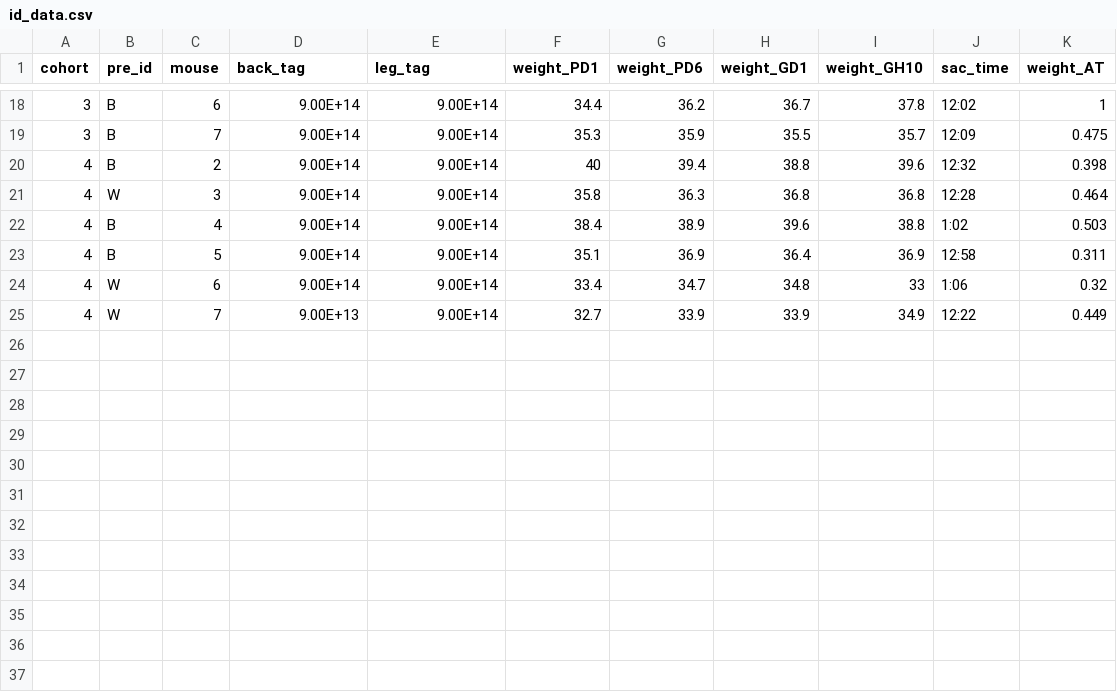
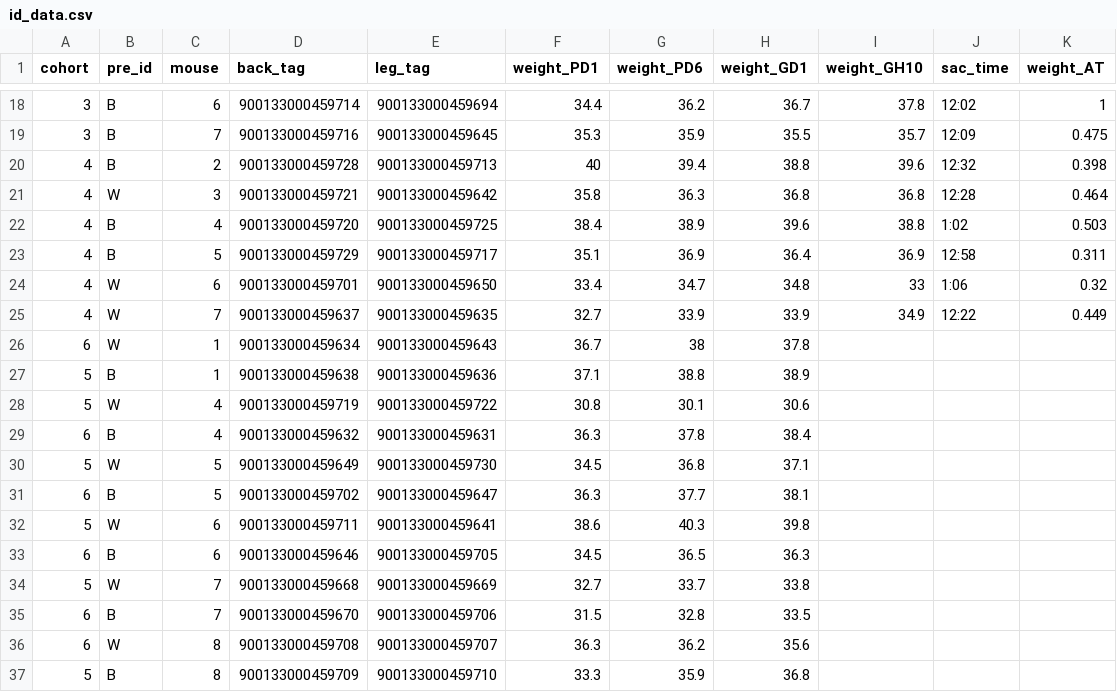
Before and after one commit to jalapic/rfid, a CSV file: RFID_stable_cohorts/data_raw/id_data.csv, drawn as a sheet; only a part is shown, gaps mark what is left out; the diff covers the shown part only.

```diff
--- a/RFID_stable_cohorts/data_raw/id_data.csv
+++ b/RFID_stable_cohorts/data_raw/id_data.csv
@@ -18,8 +18,20 @@ cohort,pre_id,mouse ,back_tag,leg_tag,weight_PD1,weight_PD6,weight_GD1,weight_GH
-3,B,6,9.00E+14,9.00E+14,34.4,36.2,36.7,37.8,12:02,1
-3,B,7,9.00E+14,9.00E+14,35.3,35.9,35.5,35.7,12:09,0.475
-4,B,2,9.00E+14,9.00E+14,40,39.4,38.8,39.6,12:32,0.398
-4,W,3,9.00E+14,9.00E+14,35.8,36.3,36.8,36.8,12:28,0.464
-4,B,4,9.00E+14,9.00E+14,38.4,38.9,39.6,38.8,1:02,0.503
-4,B,5,9.00E+14,9.00E+14,35.1,36.9,36.4,36.9,12:58,0.311
-4,W,6,9.00E+14,9.00E+14,33.4,34.7,34.8,33,1:06,0.32
-4,W,7,9.00E+13,9.00E+14,32.7,33.9,33.9,34.9,12:22,0.449
+3,B,6,900133000459714,900133000459694,34.4,36.2,36.7,37.8,12:02,1
+3,B,7,900133000459716,900133000459645,35.3,35.9,35.5,35.7,12:09,0.475
+4,B,2,900133000459728,900133000459713,40,39.4,38.8,39.6,12:32,0.398
+4,W,3,900133000459721,900133000459642,35.8,36.3,36.8,36.8,12:28,0.464
+4,B,4,900133000459720,900133000459725,38.4,38.9,39.6,38.8,1:02,0.503
+4,B,5,900133000459729,900133000459717,35.1,36.9,36.4,36.9,12:58,0.311
+4,W,6,900133000459701,900133000459650,33.4,34.7,34.8,33,1:06,0.32
+4,W,7,900133000459637,900133000459635,32.7,33.9,33.9,34.9,12:22,0.449
+6,W,1,900133000459634,900133000459643,36.7,38,37.8,,,
+5,B,1,900133000459638,900133000459636,37.1,38.8,38.9,,,
+5,W,4,900133000459719,900133000459722,30.8,30.1,30.6,,,
+6,B,4,900133000459632,900133000459631,36.3,37.8,38.4,,,
+5,W,5,900133000459649,900133000459730,34.5,36.8,37.1,,,
+6,B,5,900133000459702,900133000459647,36.3,37.7,38.1,,,
+5,W,6,900133000459711,900133000459641,38.6,40.3,39.8,,,
+6,B,6,900133000459646,900133000459705,34.5,36.5,36.3,,,
+5,W,7,900133000459668,900133000459669,32.7,33.7,33.8,,,
+6,B,7,900133000459670,900133000459706,31.5,32.8,33.5,,,
+6,W,8,900133000459708,900133000459707,36.3,36.2,35.6,,,
+5,B,8,900133000459709,900133000459710,33.3,35.9,36.8,,,
```
Also changed, not shown: 32 edited cells elsewhere in this file.
